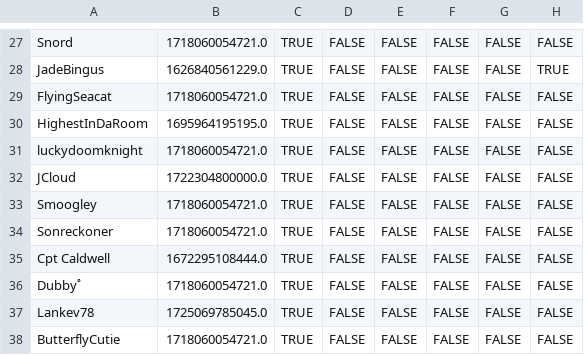
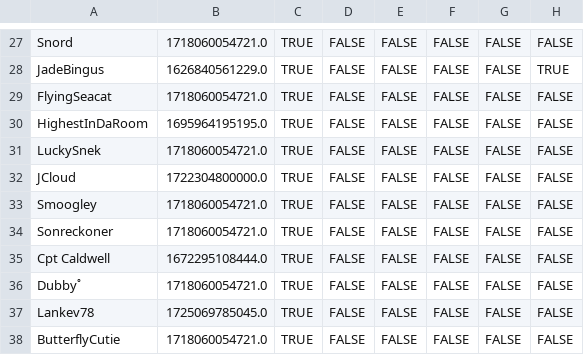
Before and after one commit to VRC-Kmart/aisle-6, a CSV file: clockboy/associates.csv, drawn as a sheet; only a part is shown, gaps mark what is left out; the diff names each change by its address in the sheet, - before the commit and + after, or states it on an @@ line.

Commit message:
update lucky's name

```diff
--- a/clockboy/associates.csv
+++ b/clockboy/associates.csv
-A31: luckydoomknight
+A31: LuckySnek
```
Also changed, not shown: 4 other files.
